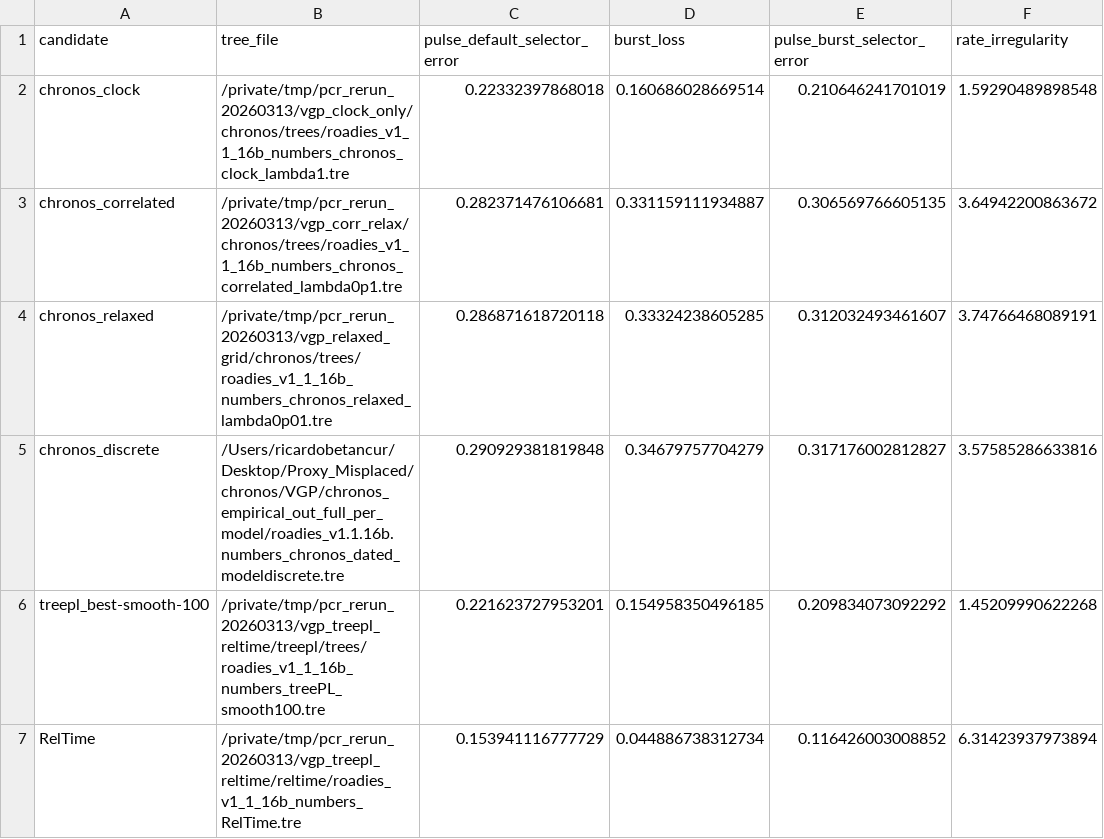
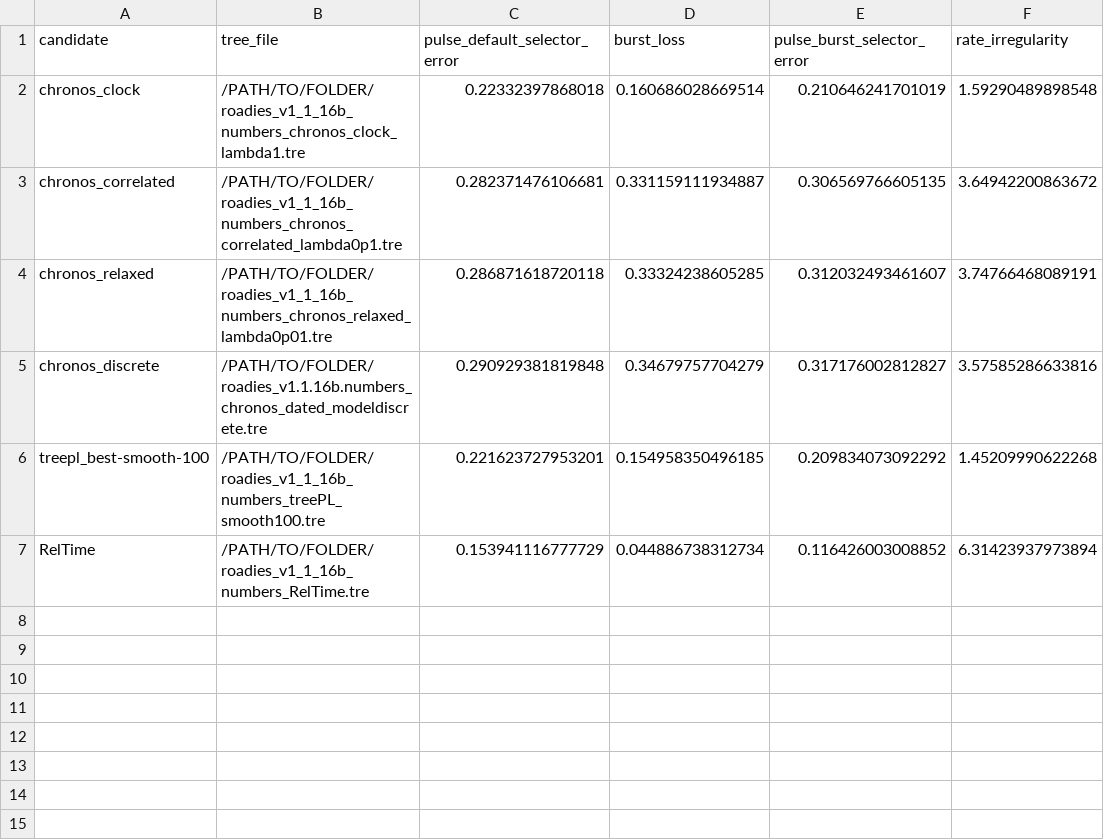
Before and after one commit to betanri/PhyloChronoRank, a CSV file: examples/unpublished_vertebrate/postfit_metrics/summary_unpublished_vertebrate_postfit_metrics.csv, drawn as a sheet; only a part is shown; the diff names each change by its address in the sheet, - before the commit and + after, or states it on an @@ line.

Commit message:
Sanitize leaked local paths

```diff
--- a/examples/unpublished_vertebrate/postfit_metrics/summary_unpublished_vertebrate_postfit_metrics.csv
+++ b/examples/unpublished_vertebrate/postfit_metrics/summary_unpublished_vertebrate_postfit_metrics.csv
-B2 (tree_file): /private/tmp/pcr_rerun_20260313/vgp_clock_only/chronos/trees/roadies_v1_1_16b_numbers_chronos_clock_lambda1.tre
+B2 (tree_file): /PATH/TO/FOLDER/roadies_v1_1_16b_numbers_chronos_clock_lambda1.tre
-B3 (tree_file): /private/tmp/pcr_rerun_20260313/vgp_corr_relax/chronos/trees/roadies_v1_1_16b_numbers_chronos_correlated_lambda0p1.tre
+B3 (tree_file): /PATH/TO/FOLDER/roadies_v1_1_16b_numbers_chronos_correlated_lambda0p1.tre
-B4 (tree_file): /private/tmp/pcr_rerun_20260313/vgp_relaxed_grid/chronos/trees/roadies_v1_1_16b_numbers_chronos_relaxed_lambda0p01.tre
+B4 (tree_file): /PATH/TO/FOLDER/roadies_v1_1_16b_numbers_chronos_relaxed_lambda0p01.tre
-B5 (tree_file): /Users/ricardobetancur/Desktop/Proxy_Misplaced/chronos/VGP/chronos_empirical_out_full_per_model/roadies_v1.1.16b.numbers_chronos_dated_modeldiscrete.tre
+B5 (tree_file): /PATH/TO/FOLDER/roadies_v1.1.16b.numbers_chronos_dated_modeldiscrete.tre
-B6 (tree_file): /private/tmp/pcr_rerun_20260313/vgp_treepl_reltime/treepl/trees/roadies_v1_1_16b_numbers_treePL_smooth100.tre
+B6 (tree_file): /PATH/TO/FOLDER/roadies_v1_1_16b_numbers_treePL_smooth100.tre
-B7 (tree_file): /private/tmp/pcr_rerun_20260313/vgp_treepl_reltime/reltime/roadies_v1_1_16b_numbers_RelTime.tre
+B7 (tree_file): /PATH/TO/FOLDER/roadies_v1_1_16b_numbers_RelTime.tre
```
Also changed, not shown: examples/syngnatharia/postfit_metrics/syngnatharia_postfit_metrics.csv, 2 other files.
